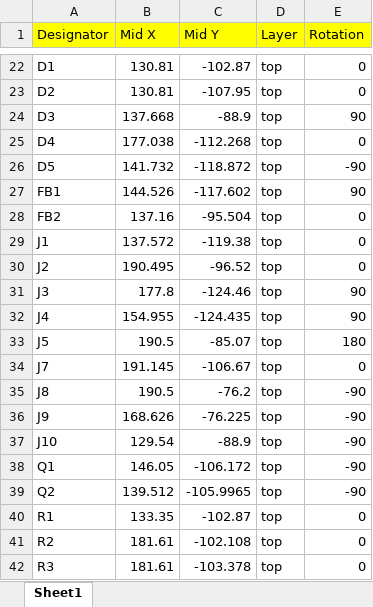
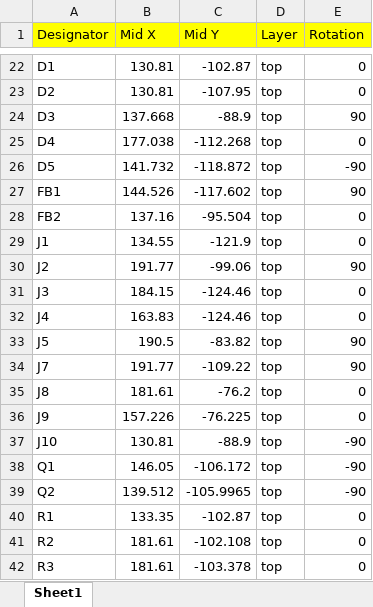
Before and after one commit to red-scorp/RP2040-Eins, an Excel workbook: cam/RP2040-Eins-20231007-JLCPCB-CPL-WSON.xlsx, sheet Sheet1, drawn as a sheet; only a part is shown, gaps mark what is left out; values as stored, in another font and other column widths than the file's, no borders; the diff names each change by its address in the sheet, - before the commit and + after, or states it on an @@ line.

```diff
--- a/cam/RP2040-Eins-20231007-JLCPCB-CPL-WSON.xlsx (sheet Sheet1)
+++ b/cam/RP2040-Eins-20231007-JLCPCB-CPL-WSON.xlsx (sheet Sheet1)
-B29 (Mid X): 137.572
+B29 (Mid X): 134.55
-C29 (Mid Y): -119.38
+C29 (Mid Y): -121.9
-B30 (Mid X): 190.495
+B30 (Mid X): 191.77
-C30 (Mid Y): -96.52
+C30 (Mid Y): -99.06
-E30 (Rotation): 0
+E30 (Rotation): 90
-B31 (Mid X): 177.8
+B31 (Mid X): 184.15
-E31:E32 (Rotation): 90
+E31:E32 (Rotation): 0
-B32 (Mid X): 154.955
+B32 (Mid X): 163.83
-C32 (Mid Y): -124.435
+C32 (Mid Y): -124.46
-C33 (Mid Y): -85.07
+C33 (Mid Y): -83.82
-E33 (Rotation): 180
+E33 (Rotation): 90
-B34 (Mid X): 191.145
+B34 (Mid X): 191.77
-C34 (Mid Y): -106.67
+C34 (Mid Y): -109.22
-E34 (Rotation): 0
+E34 (Rotation): 90
-B35 (Mid X): 190.5
+B35 (Mid X): 181.61
-E35:E36 (Rotation): -90
+E35:E36 (Rotation): 0
-B36 (Mid X): 168.626
+B36 (Mid X): 157.226
-B37 (Mid X): 129.54
+B37 (Mid X): 130.81
```
Also changed, not shown: cam/RP2040-Eins-20231007-JLCPCB-CPL-SOIC.xlsx.
